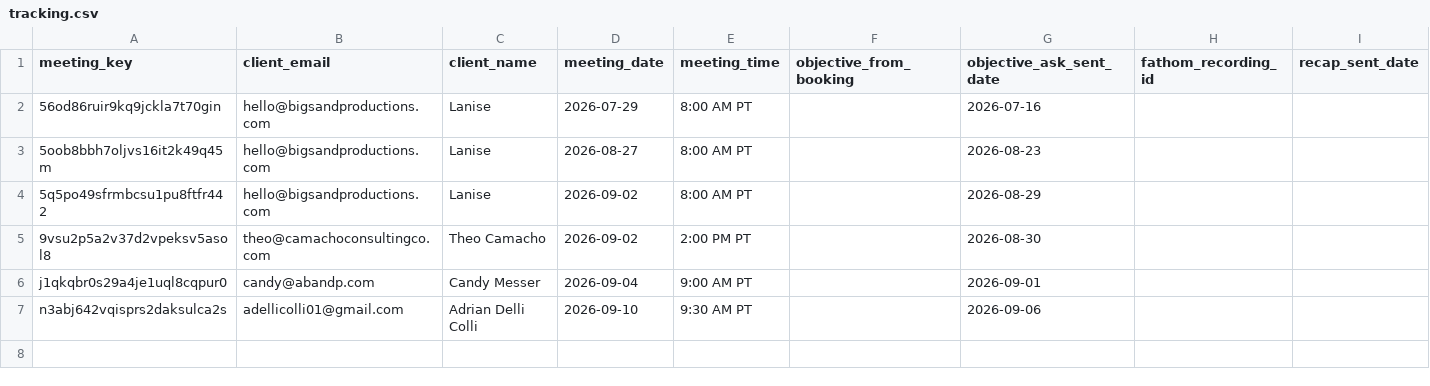
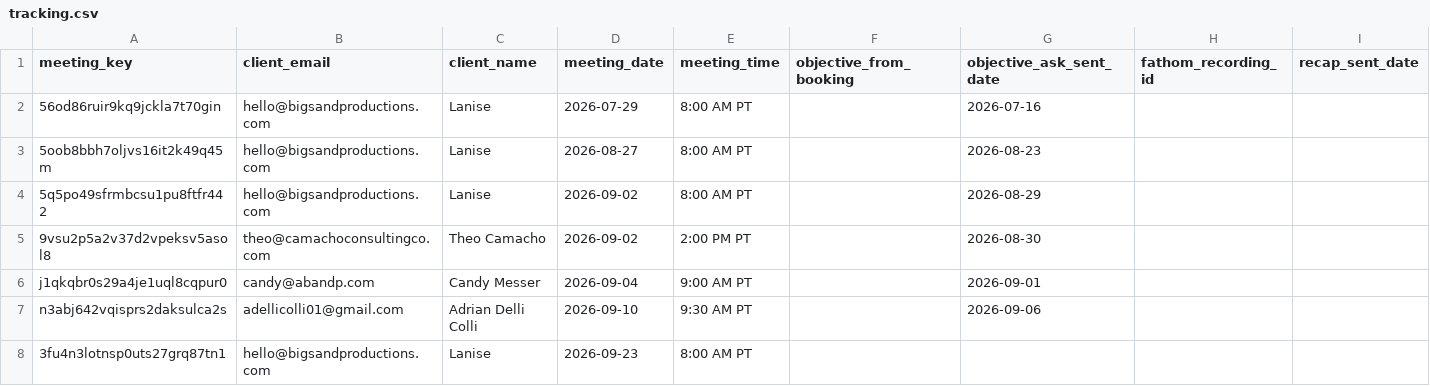
Before and after one commit to Synnovatia/Synnovatia-AIOS, a CSV file: data/meeting-prep/tracking.csv, drawn as a sheet.

Commit message:
Refresh daily metrics, dashboard, morning brief, and meeting-prep tracking for 9/16

```diff
--- a/data/meeting-prep/tracking.csv
+++ b/data/meeting-prep/tracking.csv
@@ -7 +7,2 @@ j1qkqbr0s29a4je1uql8cqpur0,candy@abandp.com,Candy Messer,2026-09-04,9:00 AM PT,,
 n3abj642vqisprs2daksulca2s,adellicolli01@gmail.com,Adrian Delli Colli,2026-09-10,9:30 AM PT,,2026-09-06,,
+3fu4n3lotnsp0uts27grq87tn1,hello@bigsandproductions.com,Lanise,2026-09-23,8:00 AM PT,,,,
```
Also changed, not shown: 4 other files.
